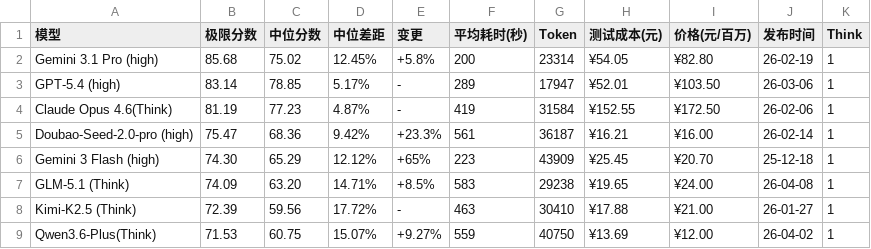
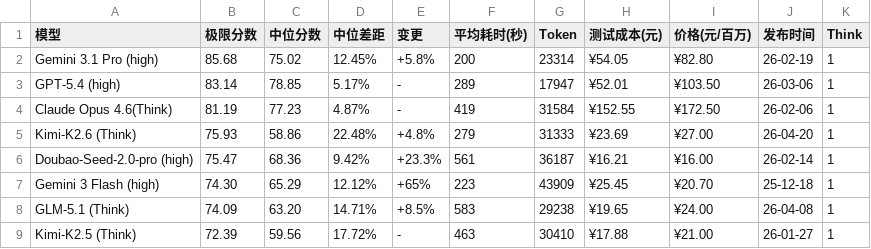
Before and after one commit to llm2014/llm_benchmark, a CSV file: docs/data/logic/2026-04.csv, drawn as a sheet; only a part is shown; the shorter side is filled out with more unchanged rows; the diff names each change by its address in the sheet, - before the commit and + after, or states it on an @@ line.

Commit message:
add k2.6

```diff
--- a/docs/data/logic/2026-04.csv
+++ b/docs/data/logic/2026-04.csv
+row 5: Kimi-K2.6 (Think) | 75.93 | 58.86 | 22.48% | +4.8% | 279 | 31333 | ¥23.69 | ¥27.00 | 26-04-20 | 1
```
